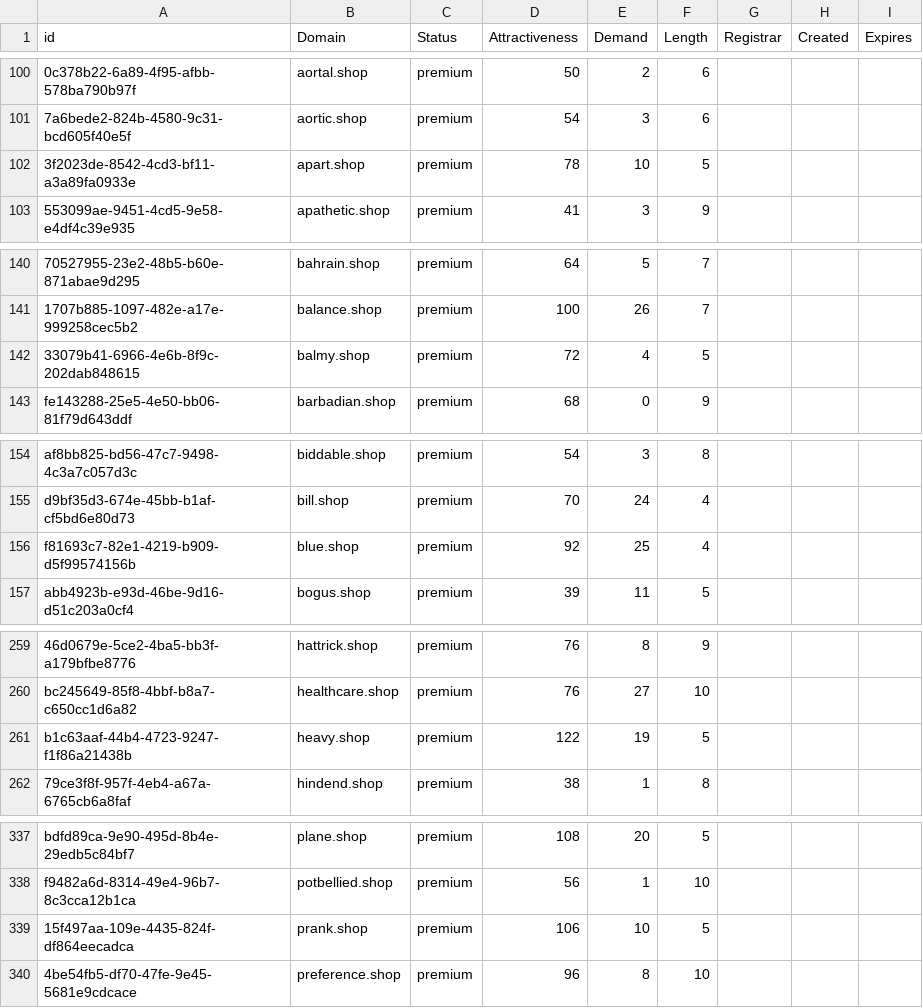
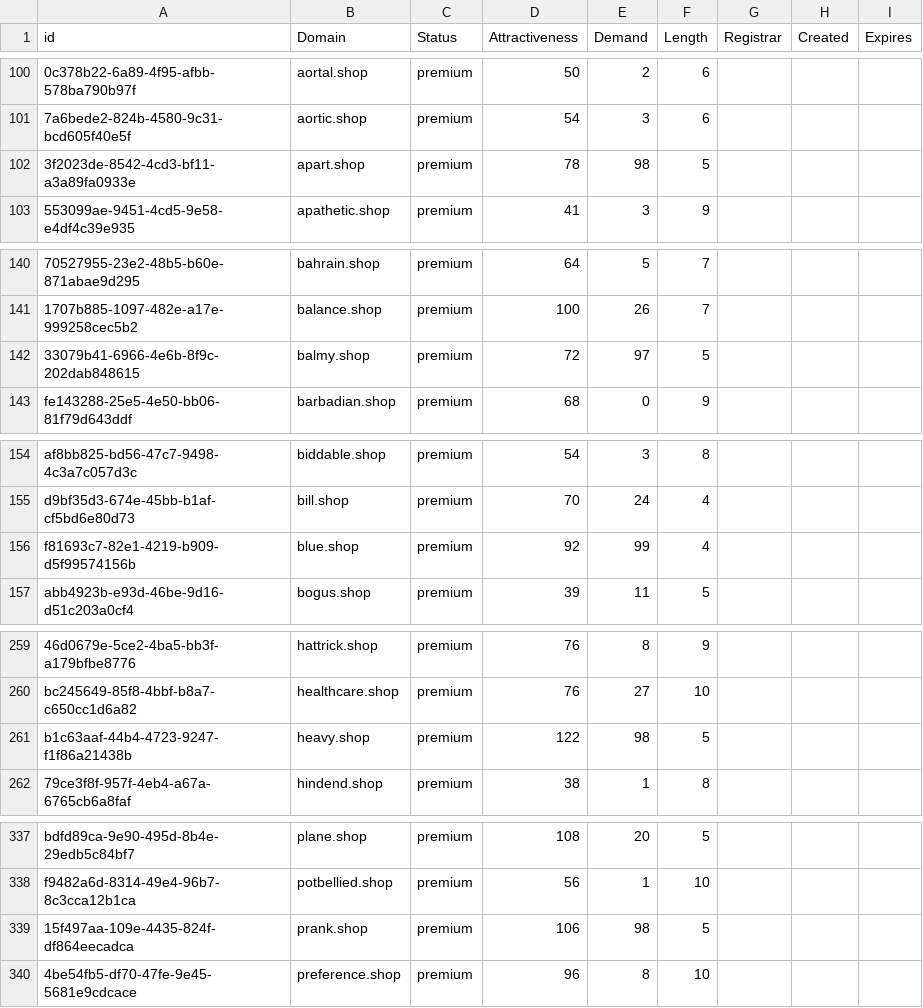
Before and after one commit to UniqueDomains/shop-oneword-domains, a CSV file: shop.csv, drawn as a sheet; only a part is shown, gaps mark what is left out; the diff covers the shown part only; the diff names each change by its address in the sheet, - before the commit and + after, or states it on an @@ line.

```diff
--- a/shop.csv
+++ b/shop.csv
-E102 (Demand): 10
+E102 (Demand): 98
-E142 (Demand): 4
+E142 (Demand): 97
-E156 (Demand): 25
+E156 (Demand): 99
-E261 (Demand): 19
+E261 (Demand): 98
-E339 (Demand): 10
+E339 (Demand): 98
```
Also changed, not shown: 14 edited cells elsewhere in this file, 2 other files.
